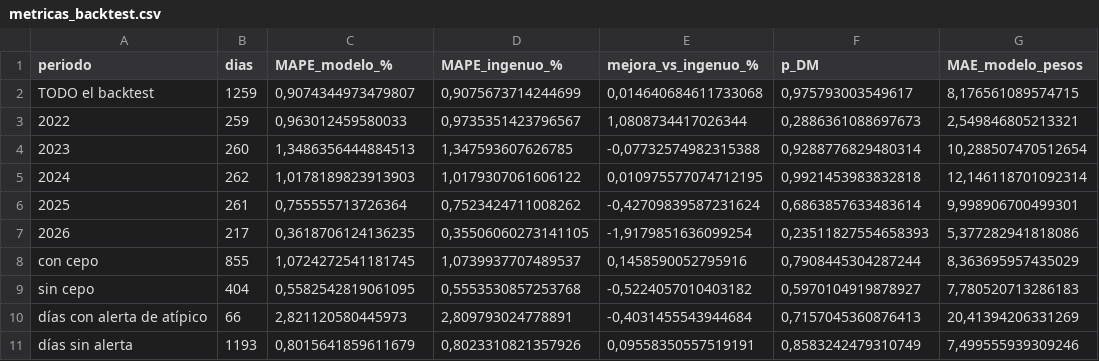
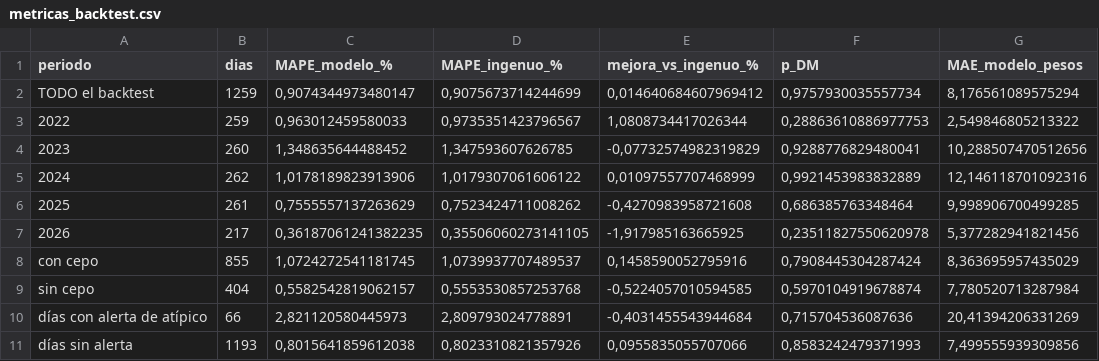
Before and after one commit to deysicamacho/Proyecto-final-IFTS24, a CSV file: data/modelo_h1/metricas_backtest.csv, drawn as a sheet; only a part is shown; the diff names each change by its address in the sheet, - before the commit and + after, or states it on an @@ line.

```diff
--- a/data/modelo_h1/metricas_backtest.csv
+++ b/data/modelo_h1/metricas_backtest.csv
-C2 (MAPE_modelo_%): 0,9074344973479807
+C2 (MAPE_modelo_%): 0,9074344973480147
-E2 (mejora_vs_ingenuo_%): 0,014640684611733068
+E2 (mejora_vs_ingenuo_%): 0,014640684607969412
-F2 (p_DM): 0,975793003549617
+F2 (p_DM): 0,9757930035557734
-G2 (MAE_modelo_pesos): 8,176561089574715
+G2 (MAE_modelo_pesos): 8,176561089575294
-F3 (p_DM): 0,2886361088697673
+F3 (p_DM): 0,28863610886977753
-G3 (MAE_modelo_pesos): 2,549846805213321
+G3 (MAE_modelo_pesos): 2,549846805213322
-C4 (MAPE_modelo_%): 1,3486356444884513
+C4 (MAPE_modelo_%): 1,348635644488452
-E4 (mejora_vs_ingenuo_%): -0,07732574982315388
+E4 (mejora_vs_ingenuo_%): -0,07732574982319829
-F4 (p_DM): 0,9288776829480314
+F4 (p_DM): 0,9288776829480041
-G4 (MAE_modelo_pesos): 10,288507470512654
+G4 (MAE_modelo_pesos): 10,288507470512656
-C5 (MAPE_modelo_%): 1,0178189823913903
+C5 (MAPE_modelo_%): 1,0178189823913906
-E5 (mejora_vs_ingenuo_%): 0,010975577074712195
+E5 (mejora_vs_ingenuo_%): 0,01097557707468999
-F5 (p_DM): 0,9921453983832818
+F5 (p_DM): 0,9921453983832889
-G5 (MAE_modelo_pesos): 12,146118701092314
+G5 (MAE_modelo_pesos): 12,146118701092316
-C6 (MAPE_modelo_%): 0,755555713726364
+C6 (MAPE_modelo_%): 0,7555557137263629
-E6 (mejora_vs_ingenuo_%): -0,42709839587231624
+E6 (mejora_vs_ingenuo_%): -0,4270983958721608
-F6 (p_DM): 0,6863857633483614
+F6 (p_DM): 0,686385763348464
-G6 (MAE_modelo_pesos): 9,998906700499301
+G6 (MAE_modelo_pesos): 9,998906700499285
-C7 (MAPE_modelo_%): 0,3618706124136235
+C7 (MAPE_modelo_%): 0,36187061241382235
-E7 (mejora_vs_ingenuo_%): -1,9179851636099254
+E7 (mejora_vs_ingenuo_%): -1,917985163665925
-F7 (p_DM): 0,23511827554658393
+F7 (p_DM): 0,23511827550620978
-G7 (MAE_modelo_pesos): 5,377282941818086
+G7 (MAE_modelo_pesos): 5,377282941821456
-F8 (p_DM): 0,7908445304287244
+F8 (p_DM): 0,7908445304287424
-C9 (MAPE_modelo_%): 0,5582542819061095
+C9 (MAPE_modelo_%): 0,5582542819062157
-E9 (mejora_vs_ingenuo_%): -0,5224057010403182
+E9 (mejora_vs_ingenuo_%): -0,5224057010594585
-F9 (p_DM): 0,5970104919878927
+F9 (p_DM): 0,5970104919678874
-G9 (MAE_modelo_pesos): 7,780520713286183
+G9 (MAE_modelo_pesos): 7,780520713287984
-F10 (p_DM): 0,7157045360876413
+F10 (p_DM): 0,715704536087636
-C11 (MAPE_modelo_%): 0,8015641859611679
+C11 (MAPE_modelo_%): 0,8015641859612038
-E11 (mejora_vs_ingenuo_%): 0,09558350557519191
+E11 (mejora_vs_ingenuo_%): 0,0955835055707066
-F11 (p_DM): 0,8583242479310749
+F11 (p_DM): 0,8583242479371993
-G11 (MAE_modelo_pesos): 7,499555939309246
+G11 (MAE_modelo_pesos): 7,499555939309856
```
Also changed, not shown: data/diagnostico_dataset.csv, data/modelo_h1/prediccion_proximo_dia.csv, 5 other files.
